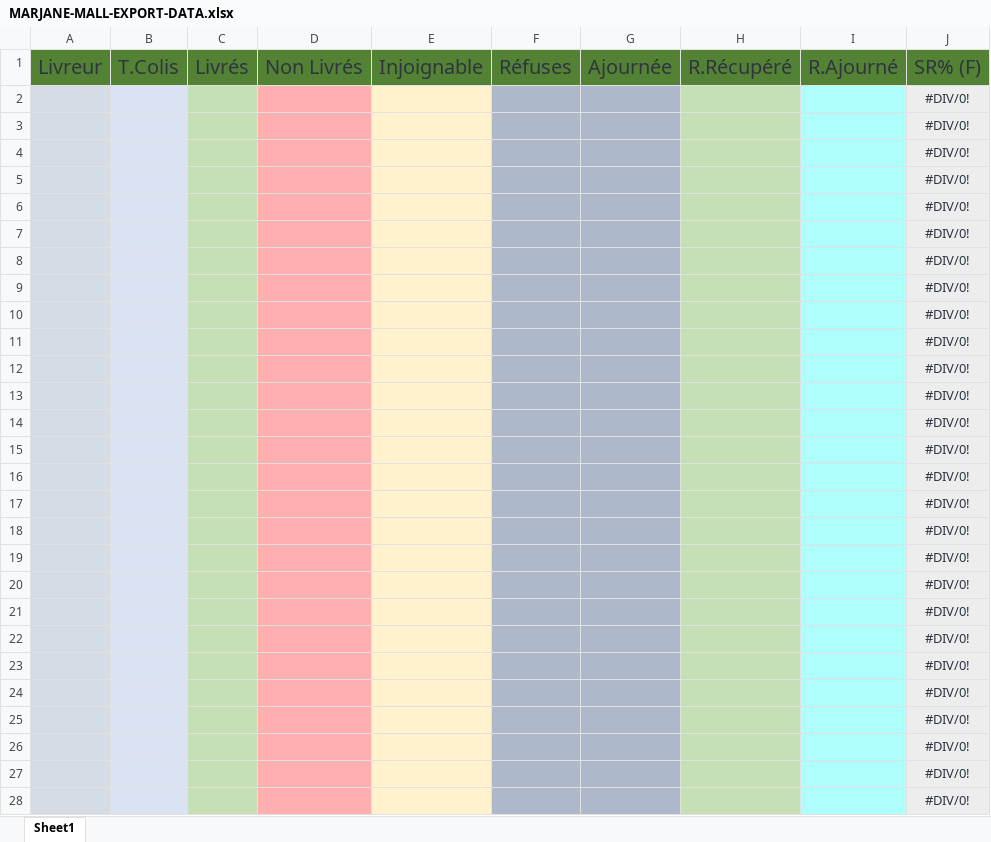
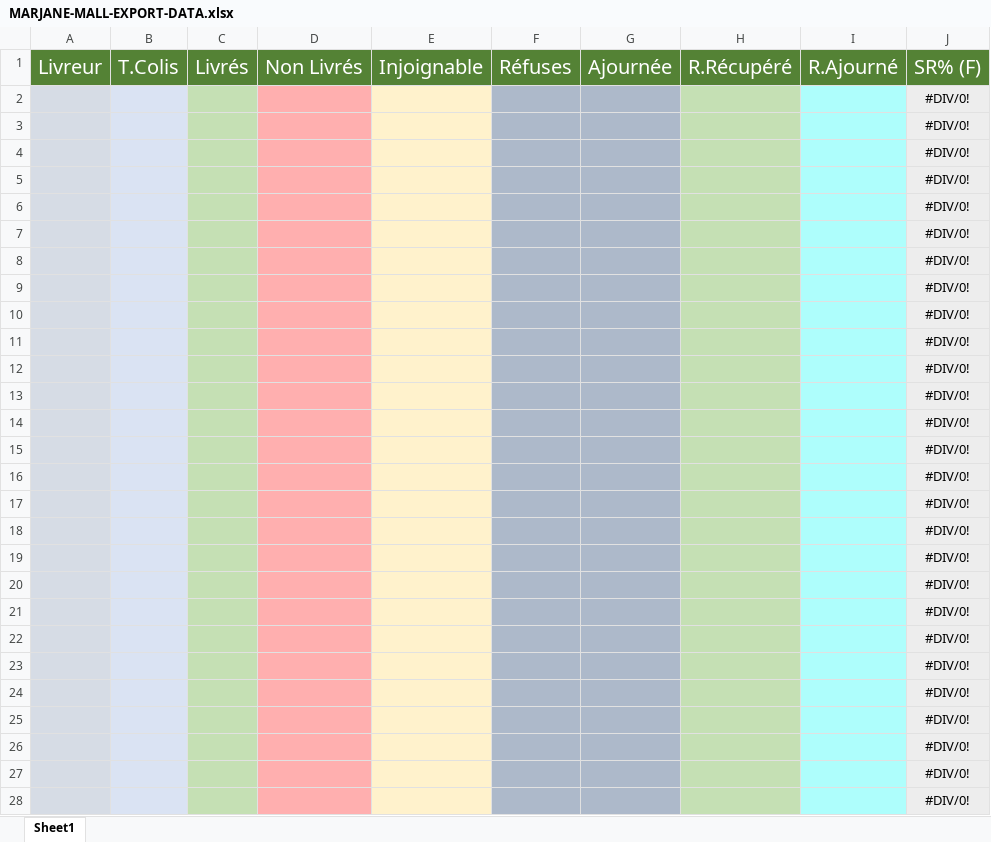
Before and after one commit to shadowofleaf96/GoFleet-Enhancer, an Excel workbook: dummy-content/MARJANE-MALL-EXPORT-DATA.xlsx, sheet Sheet1, drawn as a sheet; only a part is shown; values as stored, in another font and other column widths than the file's, no borders; table styles not drawn; the diff covers the shown part only; the diff names each change by its address in the sheet, - before the commit and + after, or states it on an @@ line.

```diff
--- a/dummy-content/MARJANE-MALL-EXPORT-DATA.xlsx (sheet Sheet1)
+++ b/dummy-content/MARJANE-MALL-EXPORT-DATA.xlsx (sheet Sheet1)
-A1:J1 text colour: #2E3440
+A1:J1 text colour: #FFFFFF
-J2:J28 text colour: #2E3440
+J2:J28 text colour: black
```
Also changed, not shown: cell formats elsewhere in this sheet, 1 other file.
